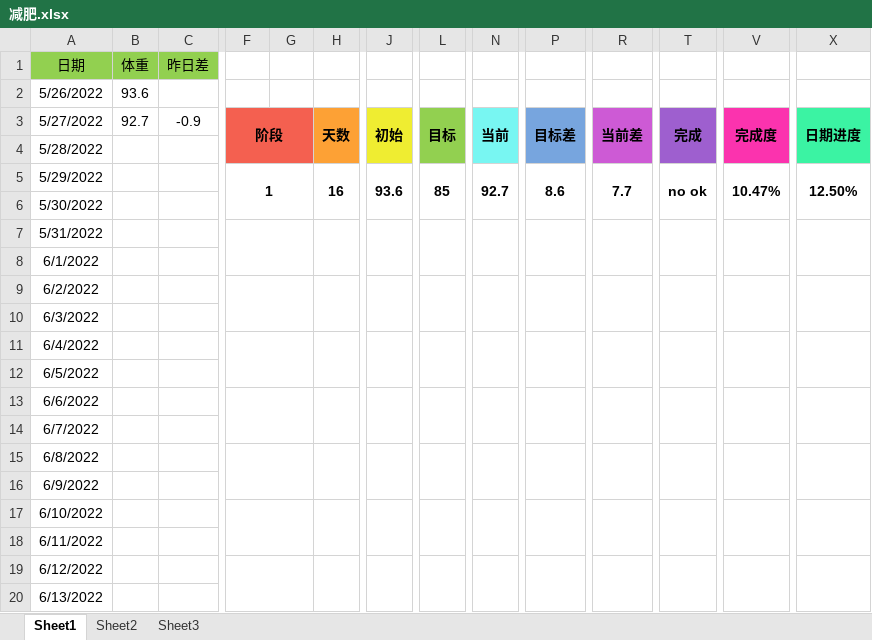
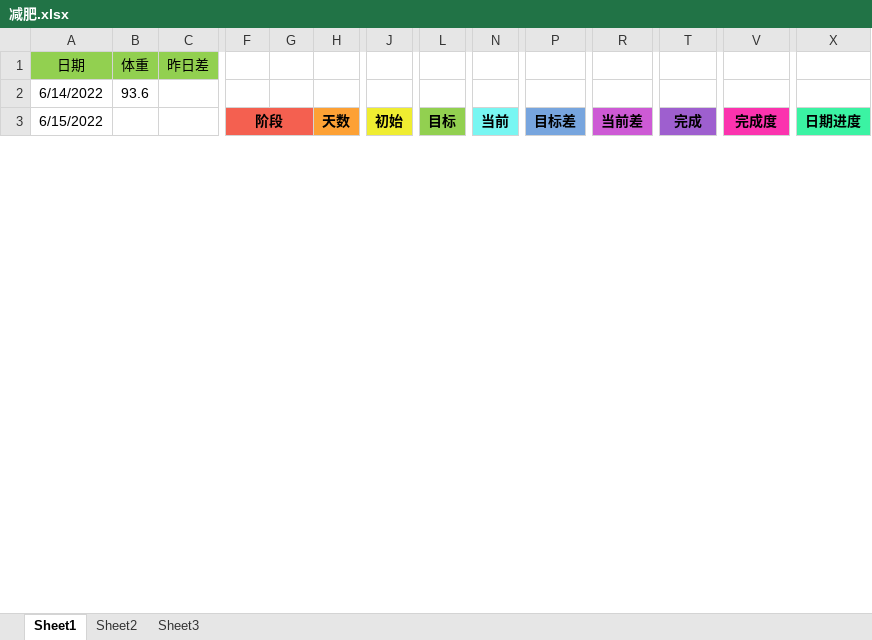
Before and after one commit to ayzq1582/all_idea, an Excel workbook: 工具/减肥.xlsx, sheet Sheet1, drawn as a sheet; only a part is shown, gaps mark what is left out; values as stored, in another font and other column widths than the file's, no borders; removed rows and columns are numbered as before the commit, all else as after; rows hold the shown columns only; the diff covers the shown part only; the diff names each change by its address in the sheet, - before the commit and + after, or states it on an @@ line.

Commit message:
20220614

```diff
--- a/工具/减肥.xlsx (sheet Sheet1)
+++ b/工具/减肥.xlsx (sheet Sheet1)
-A2 (日期): 5/26/2022
+A2 (日期): 6/14/2022
-A3 (日期): 5/27/2022
+A3 (日期): 6/15/2022
-B3 (体重): 92.7
+B3 (体重): (empty)
-C3 (昨日差): -0.9
+C3 (昨日差): (empty)
-F3:G4 merged
+F3:G4 merged
-H3:I4 merged
+H3:I4 merged
-J3:K4 merged
+J3:K4 merged
-L3:M4 merged
+L3:M4 merged
-N3:O4 merged
+N3:O4 merged
-P3:Q4 merged
+P3:Q4 merged
-R3:S4 merged
+R3:S4 merged
-T3:U4 merged
+T3:U4 merged
-V3:W4 merged
+V3:W4 merged
-X3:Y4 merged
+X3:Y4 merged
-row 4: 5/28/2022
-row 5: 5/29/2022 |  |  | 1 |  | 16 | 93.6 | 85 | 92.7 | 8.6 | 7.7 | no ok | 10.47% | 12.50%
-row 6: 5/30/2022
-row 7: 5/31/2022
-row 8: 6/1/2022
-row 9: 6/2/2022
-row 10: 6/3/2022
-row 11: 6/4/2022
-row 12: 6/5/2022
-row 13: 6/6/2022
-row 14: 6/7/2022
-row 15: 6/8/2022
-row 16: 6/9/2022
-row 17: 6/10/2022
-row 18: 6/11/2022
-row 19: 6/12/2022
-row 20: 6/13/2022
```
Also changed, not shown: 19 added rows, 2 removed rows, 25 edited cells, cell formats and merged cells elsewhere in this sheet, formulas that keep their value.
